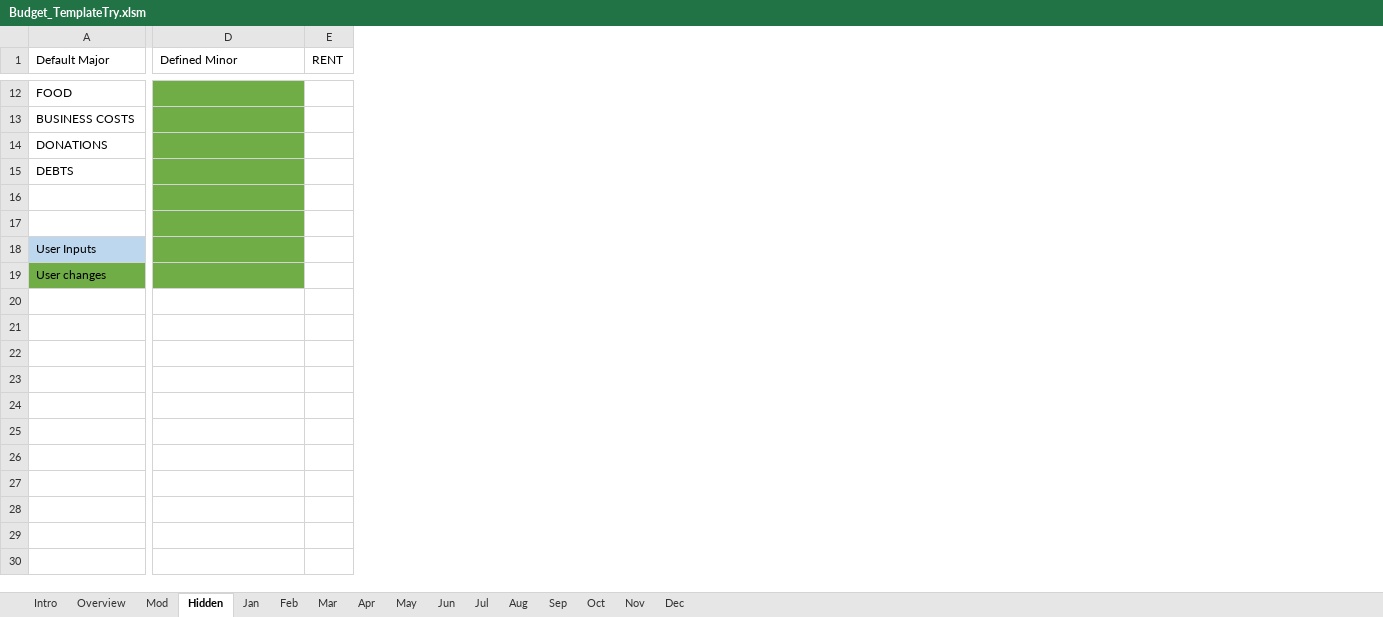
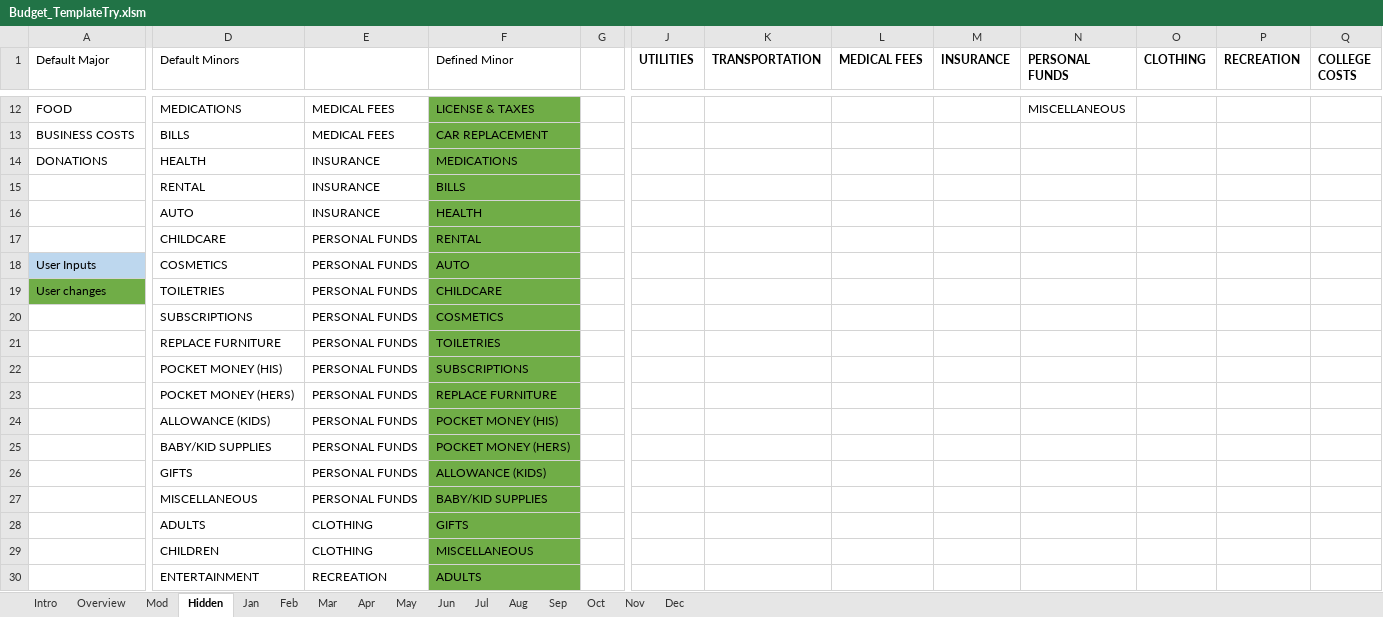
Before and after one commit to MichaelDevries1/Excel-Projects, an Excel workbook: Budget_TemplateTry.xlsm, sheet Hidden, drawn as a sheet; only a part is shown, gaps mark what is left out; values as stored, in another font and other column widths than the file's, no borders; conditional formats not drawn; removed rows and columns are numbered as before the commit, all else as after; rows hold the shown columns only; the diff covers the shown part only; the diff names each change by its address in the sheet, - before the commit and + after, or states it on an @@ line.

```diff
--- a/Budget_TemplateTry.xlsm (sheet Hidden)
+++ b/Budget_TemplateTry.xlsm (sheet Hidden)
+column D (Default Minors), rows 12-16: MEDICATIONS | BILLS | HEALTH | RENTAL | AUTO; rows 18-19: COSMETICS | TOILETRIES
+column E, rows 12-16: MEDICAL FEES | MEDICAL FEES | INSURANCE | INSURANCE | INSURANCE; rows 18-19: PERSONAL FUNDS | PERSONAL FUNDS
-column E (RENT), empty
+column G, empty
+column J (UTILITIES), empty
+column K (TRANSPORTATION), empty
+column L (MEDICAL FEES), empty
+column M (INSURANCE), empty
+column N (PERSONAL FUNDS), row 12: MISCELLANEOUS
+column O (CLOTHING), empty
+column P (RECREATION), empty
+column Q (COLLEGE COSTS), empty
-F12 (Defined Minor): (empty)
+F12 (Defined Minor): LICENSE & TAXES
-F13 (Defined Minor): (empty)
+F13 (Defined Minor): CAR REPLACEMENT
-F14 (Defined Minor): (empty)
+F14 (Defined Minor): MEDICATIONS
-row 15: DEBTS
-row 15: (empty)
+row 15:  | RENTAL | INSURANCE | BILLS
-row 16: (empty)
+row 16:  | AUTO | INSURANCE | HEALTH
+row 17:  | CHILDCARE | PERSONAL FUNDS | RENTAL
-F18 (Defined Minor): (empty)
+F18 (Defined Minor): AUTO
-F19 (Defined Minor): (empty)
+F19 (Defined Minor): CHILDCARE
+row 20:  | SUBSCRIPTIONS | PERSONAL FUNDS | COSMETICS
+row 21:  | REPLACE FURNITURE | PERSONAL FUNDS | TOILETRIES
+row 22:  | POCKET MONEY (HIS) | PERSONAL FUNDS | SUBSCRIPTIONS
+row 23:  | POCKET MONEY (HERS) | PERSONAL FUNDS | REPLACE FURNITURE
+row 24:  | ALLOWANCE (KIDS) | PERSONAL FUNDS | POCKET MONEY (HIS)
+row 25:  | BABY/KID SUPPLIES | PERSONAL FUNDS | POCKET MONEY (HERS)
+row 26:  | GIFTS | PERSONAL FUNDS | ALLOWANCE (KIDS)
+row 27:  | MISCELLANEOUS | PERSONAL FUNDS | BABY/KID SUPPLIES
+row 28:  | ADULTS | CLOTHING | GIFTS
+row 29:  | CHILDREN | CLOTHING | MISCELLANEOUS
+row 30:  | ENTERTAINMENT | RECREATION | ADULTS
```
Also changed, not shown: 11 added rows, 42 added columns, 21 edited cells and cell formats elsewhere in this sheet, sheet Mod, sheet Jan, sheet Dec, sheet Aug, sheet Sep, sheet Oct, 7 more sheets, formulas that keep their value, charts or pictures.
